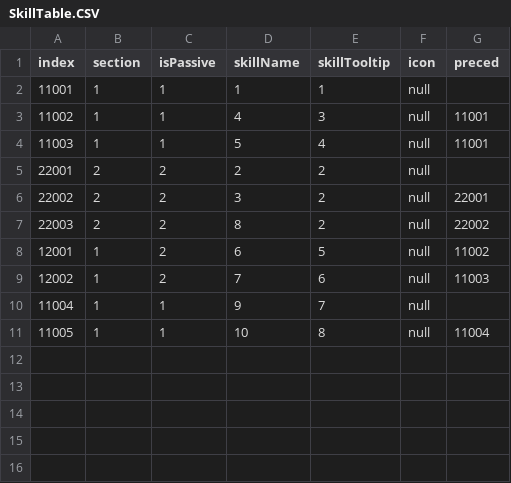
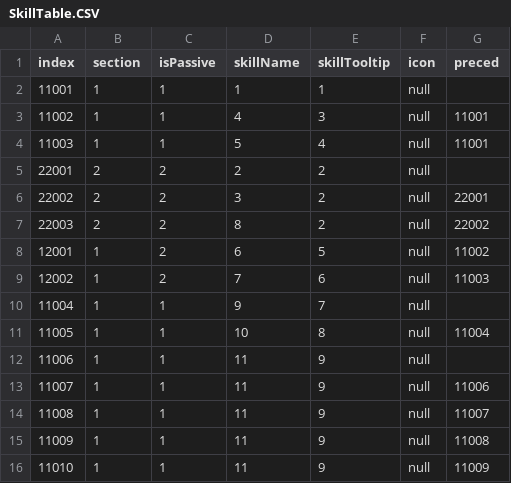
Before and after one commit to OruteZ/Project-H9, a CSV file: Assets/Resources/Files/SkillTable.CSV, drawn as a sheet.

```diff
--- a/Assets/Resources/Files/SkillTable.CSV
+++ b/Assets/Resources/Files/SkillTable.CSV
@@ -11 +11,6 @@
 11005,1,1,10,8,null,11004
+11006,1,1,11,9,null,
+11007,1,1,11,9,null,11006
+11008,1,1,11,9,null,11007
+11009,1,1,11,9,null,11008
+11010,1,1,11,9,null,11009
```
Also changed, not shown: Assets/Resources/Files/ItemTable.CSV, 32 other files.
